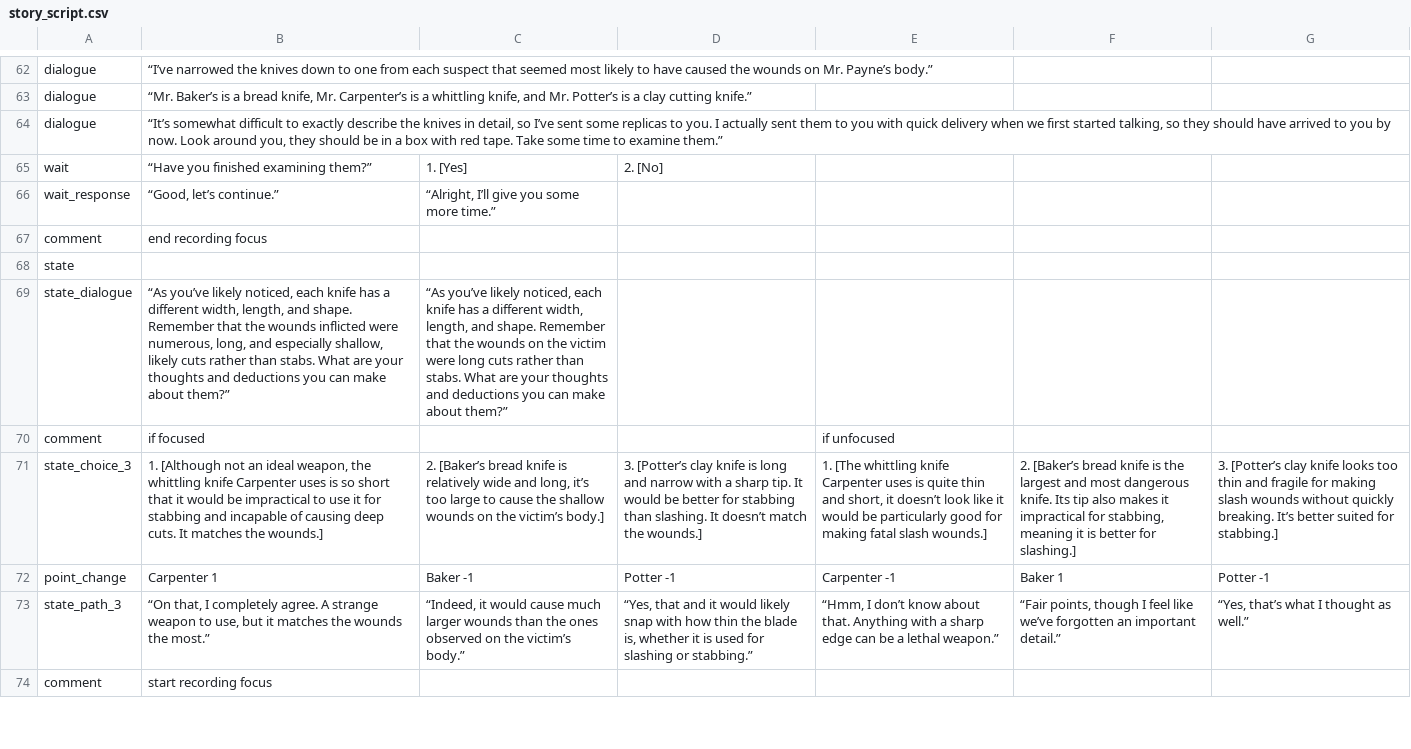
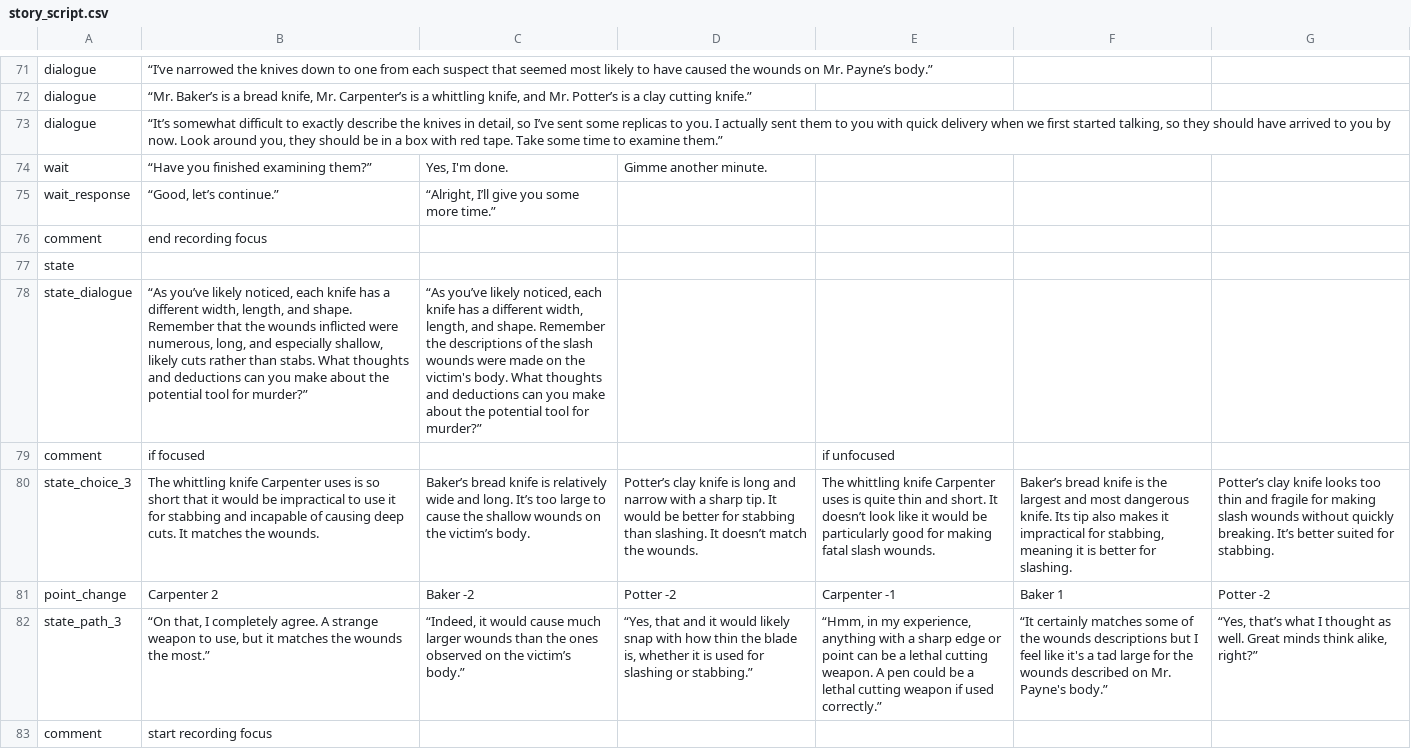
Before and after one commit to atnguyen01/BCI-GAME, a CSV file: Assets/StreamingAssets/story_script.csv, drawn as a sheet; only a part is shown, gaps mark what is left out; addresses are those after the commit; the diff covers the shown part only; the diff names each change by its address in the sheet, - before the commit and + after, or states it on an @@ line.

```diff
--- a/Assets/StreamingAssets/story_script.csv
+++ b/Assets/StreamingAssets/story_script.csv
-C74: 1. [Yes]
+C74: Yes, I'm done.
-D74: 2. [No]
+D74: Gimme another minute.
-B78: …stabs. What are your thoughts and deductions you can make about them?”
+B78: …stabs. What thoughts and deductions can you make about the potential tool for murder?”
-C78: …shape. Remember that the wounds on the victim were long cuts rather than stabs. What are your thoughts and deductions you can make about them?”
+C78: …shape. Remember the descriptions of the slash wounds were made on the victim's body. What thoughts and deductions can you make about the potential tool for murder?”
-B80: 1. [Although not an ideal weapon, the whittling knife Carpenter uses is so short that it would be impractical to use it for stabbing and incapable of causing deep cuts. It matches the wounds.]
+B80: The whittling knife Carpenter uses is so short that it would be impractical to use it for stabbing and incapable of causing deep cuts. It matches the wounds.
-C80: 2. [Baker’s bread knife is relatively wide and long, it’s too large to cause the shallow wounds on the victim’s body.]
+C80: Baker’s bread knife is relatively wide and long. It’s too large to cause the shallow wounds on the victim’s body.
-D80: 3. [Potter’s clay knife is long and narrow with a sharp tip. It would be better for stabbing than slashing. It doesn’t match the wounds.]
+D80: Potter’s clay knife is long and narrow with a sharp tip. It would be better for stabbing than slashing. It doesn’t match the wounds.
-E80: 1. [The whittling knife Carpenter uses is quite thin and short, it doesn’t look like it would be particularly good for making fatal slash wounds.]
+E80: The whittling knife Carpenter uses is quite thin and short. It doesn’t look like it would be particularly good for making fatal slash wounds.
-F80: 2. [Baker’s bread knife is the largest and most dangerous knife. Its tip also makes it impractical for stabbing, meaning it is better for slashing.]
+F80: Baker’s bread knife is the largest and most dangerous knife. Its tip also makes it impractical for stabbing, meaning it is better for slashing.
-G80: 3. [Potter’s clay knife looks too thin and fragile for making slash wounds without quickly breaking. It’s better suited for stabbing.]
+G80: Potter’s clay knife looks too thin and fragile for making slash wounds without quickly breaking. It’s better suited for stabbing.
-B81: Carpenter 1
+B81: Carpenter 2
-C81: Baker -1
+C81: Baker -2
-D81: Potter -1
+D81: Potter -2
-G81: Potter -1
+G81: Potter -2
-E82: “Hmm, I don’t know about that. Anything with a sharp edge can be a lethal weapon.”
+E82: “Hmm, in my experience, anything with a sharp edge or point can be a lethal cutting weapon. A pen could be a lethal cutting weapon if used correctly.”
-F82: “Fair points, though I feel like we’ve forgotten an important detail.”
+F82: “It certainly matches some of the wounds descriptions but I feel like it's a tad large for the wounds described on Mr. Payne's body.”
-G82: …thought as well.”
+G82: …thought as well. Great minds think alike, right?”
```
Also changed, not shown: 9 added rows and 71 edited cells elsewhere in this file, 2 other files.
